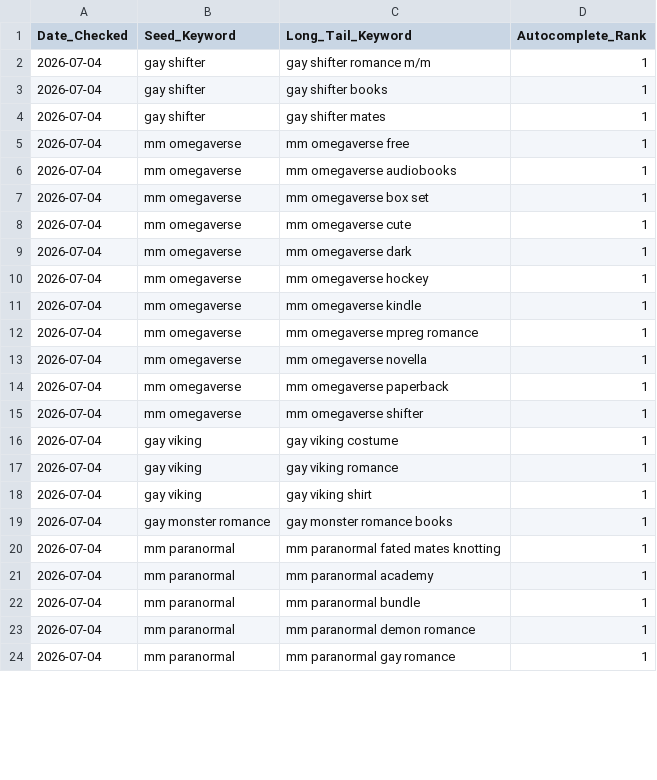
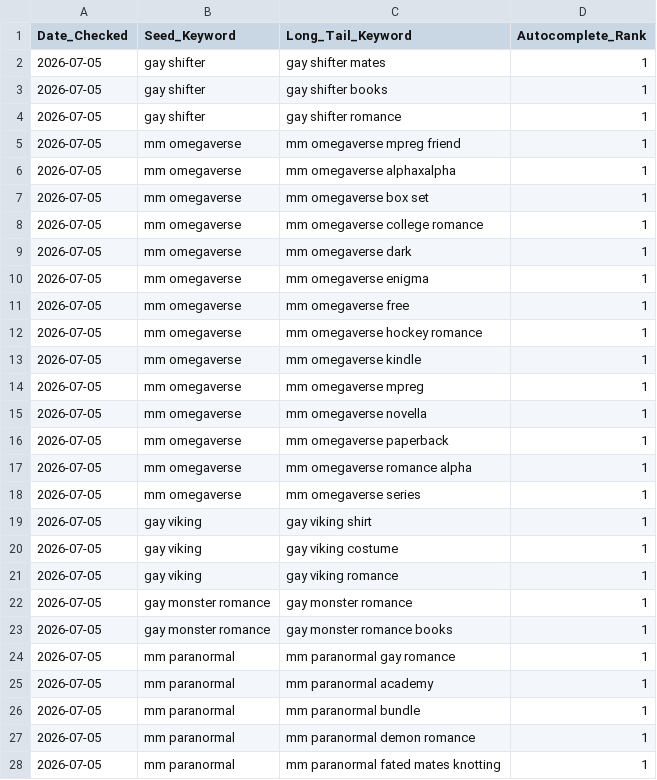
Before and after one commit to Detectiveyee/kdp-backend-data, a CSV file: search_volume_db.csv, drawn as a sheet; only a part is shown; the diff covers the shown part only.

Commit message:
Updated Keyword Search Volume: Sun Jul  5 02:49:19 UTC 2026

```diff
--- a/search_volume_db.csv
+++ b/search_volume_db.csv
@@ -1,24 +1,28 @@
 Date_Checked,Seed_Keyword,Long_Tail_Keyword,Autocomplete_Rank
-2026-07-04,gay shifter,gay shifter romance m/m,1
-2026-07-04,gay shifter,gay shifter books,1
-2026-07-04,gay shifter,gay shifter mates,1
-2026-07-04,mm omegaverse,mm omegaverse free,1
-2026-07-04,mm omegaverse,mm omegaverse audiobooks,1
-2026-07-04,mm omegaverse,mm omegaverse box set,1
-2026-07-04,mm omegaverse,mm omegaverse cute,1
-2026-07-04,mm omegaverse,mm omegaverse dark,1
-2026-07-04,mm omegaverse,mm omegaverse hockey,1
-2026-07-04,mm omegaverse,mm omegaverse kindle,1
-2026-07-04,mm omegaverse,mm omegaverse mpreg romance,1
-2026-07-04,mm omegaverse,mm omegaverse novella,1
-2026-07-04,mm omegaverse,mm omegaverse paperback,1
-2026-07-04,mm omegaverse,mm omegaverse shifter,1
-2026-07-04,gay viking,gay viking costume,1
-2026-07-04,gay viking,gay viking romance,1
-2026-07-04,gay viking,gay viking shirt,1
-2026-07-04,gay monster romance,gay monster romance books,1
-2026-07-04,mm paranormal,mm paranormal fated mates knotting,1
-2026-07-04,mm paranormal,mm paranormal academy,1
-2026-07-04,mm paranormal,mm paranormal bundle,1
-2026-07-04,mm paranormal,mm paranormal demon romance,1
-2026-07-04,mm paranormal,mm paranormal gay romance,1
+2026-07-05,gay shifter,gay shifter mates,1
+2026-07-05,gay shifter,gay shifter books,1
+2026-07-05,gay shifter,gay shifter romance,1
+2026-07-05,mm omegaverse,mm omegaverse mpreg friend,1
+2026-07-05,mm omegaverse,mm omegaverse alphaxalpha,1
+2026-07-05,mm omegaverse,mm omegaverse box set,1
+2026-07-05,mm omegaverse,mm omegaverse college romance,1
+2026-07-05,mm omegaverse,mm omegaverse dark,1
+2026-07-05,mm omegaverse,mm omegaverse enigma,1
+2026-07-05,mm omegaverse,mm omegaverse free,1
+2026-07-05,mm omegaverse,mm omegaverse hockey romance,1
+2026-07-05,mm omegaverse,mm omegaverse kindle,1
+2026-07-05,mm omegaverse,mm omegaverse mpreg,1
+2026-07-05,mm omegaverse,mm omegaverse novella,1
+2026-07-05,mm omegaverse,mm omegaverse paperback,1
+2026-07-05,mm omegaverse,mm omegaverse romance alpha,1
+2026-07-05,mm omegaverse,mm omegaverse series,1
+2026-07-05,gay viking,gay viking shirt,1
+2026-07-05,gay viking,gay viking costume,1
+2026-07-05,gay viking,gay viking romance,1
+2026-07-05,gay monster romance,gay monster romance,1
+2026-07-05,gay monster romance,gay monster romance books,1
+2026-07-05,mm paranormal,mm paranormal gay romance,1
+2026-07-05,mm paranormal,mm paranormal academy,1
+2026-07-05,mm paranormal,mm paranormal bundle,1
+2026-07-05,mm paranormal,mm paranormal demon romance,1
+2026-07-05,mm paranormal,mm paranormal fated mates knotting,1
```
Also changed, not shown: 3 edited cells elsewhere in this file.
